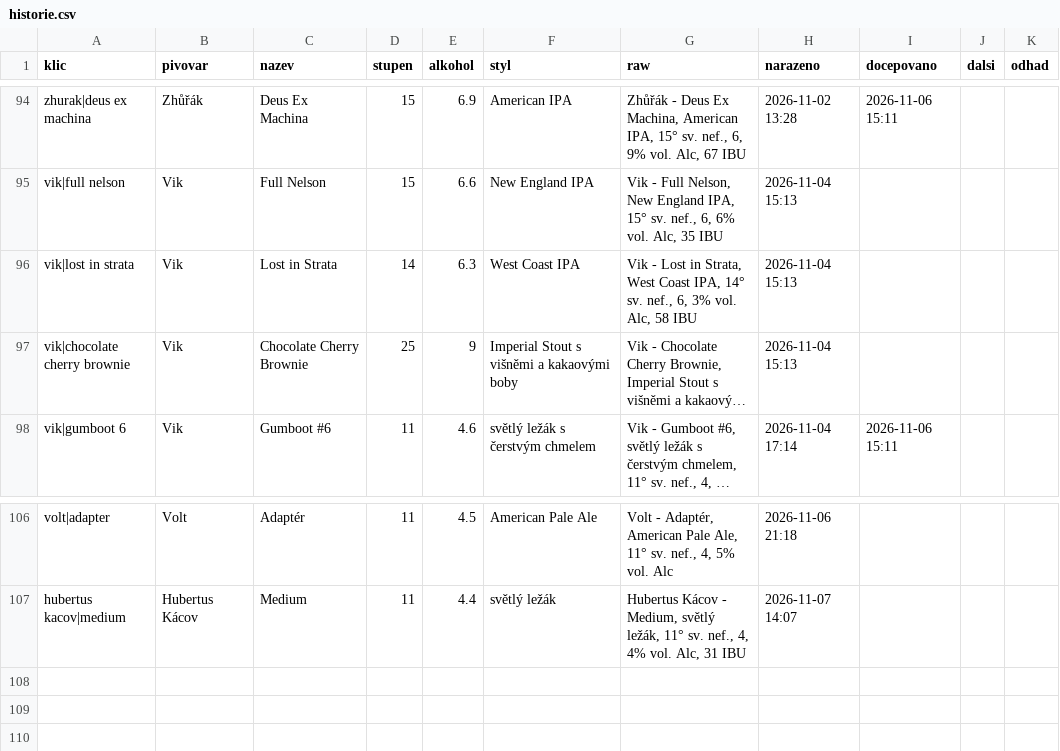
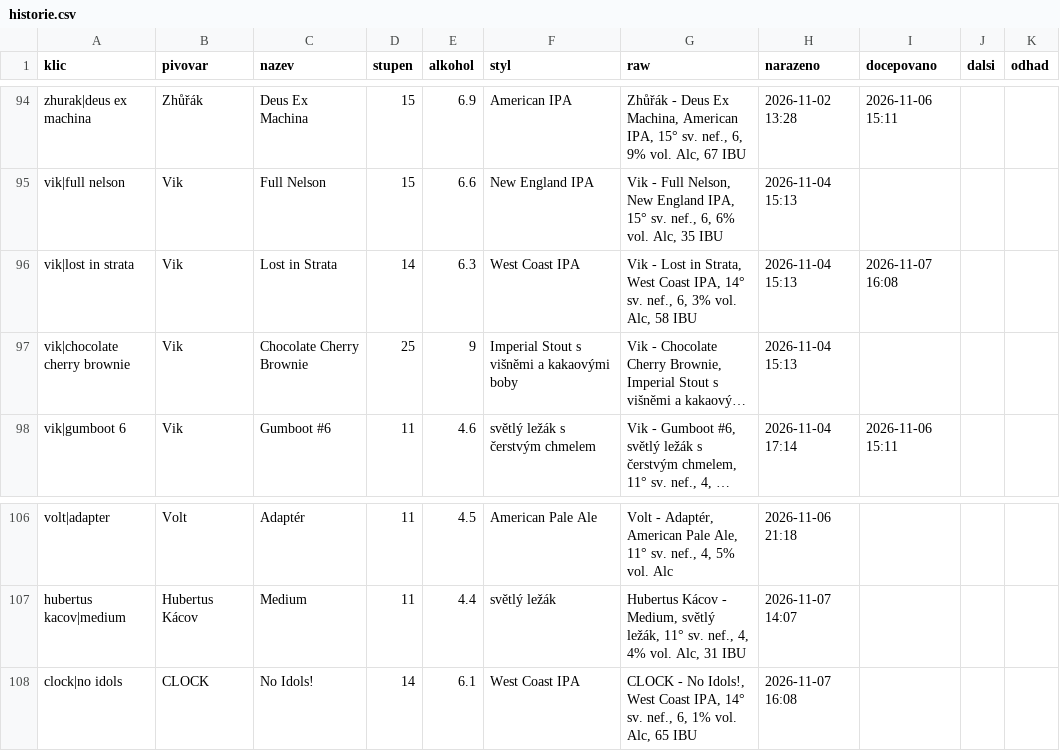
Before and after one commit to romankokos1/gal, a CSV file: data/kmp/historie.csv, drawn as a sheet; only a part is shown, gaps mark what is left out; long unchanged cells end in …; the diff names each change by its address in the sheet, - before the commit and + after, or states it on an @@ line.

```diff
--- a/data/kmp/historie.csv
+++ b/data/kmp/historie.csv
-I96 (docepovano): (empty)
+I96 (docepovano): 2026-11-07 16:08
+row 108: clock|no idols | CLOCK | No Idols! | 14 | 6.1 | West Coast IPA | CLOCK - No Idols!, West Coast IPA, 14° sv. nef., 6, 1% vol. Alc, 65 IBU | 2026-11-07 16:08
```
Also changed, not shown: data/nubeerbar/historie.csv, data/zlatakrava/historie.csv, 11 other files.
